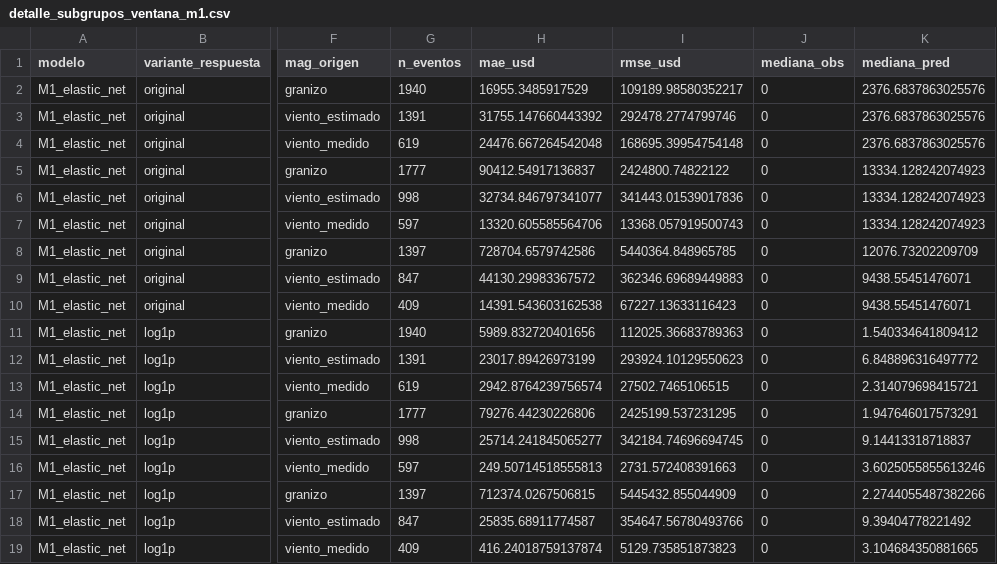
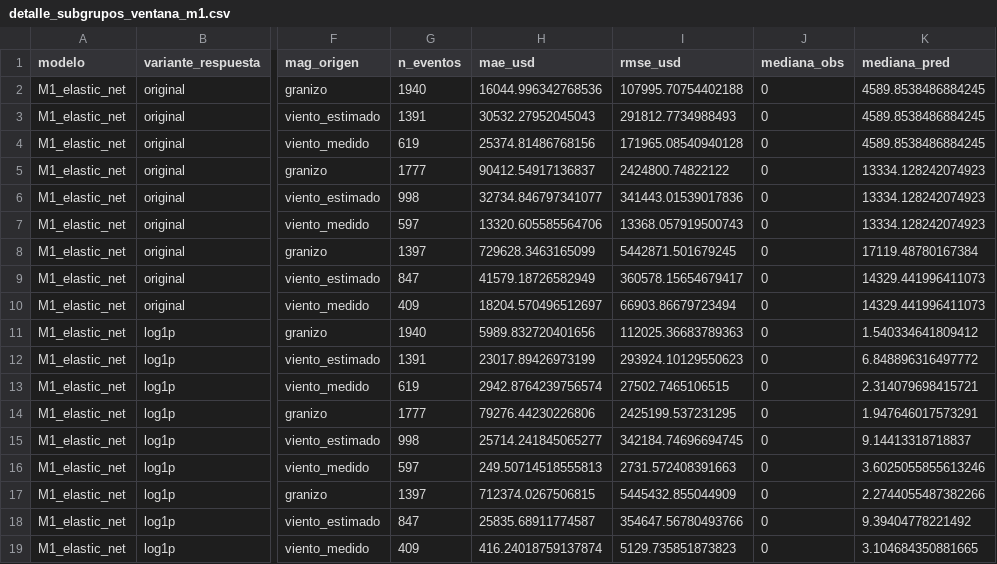
Before and after one commit to BatonBatusso/Proyecto-topicos---Caso-11, a CSV file: interagte3_LM/Resultados/detalle_subgrupos_ventana_m1.csv, drawn as a sheet; only a part is shown, gaps mark what is left out; the diff names each change by its address in the sheet, - before the commit and + after, or states it on an @@ line.

```diff
--- a/interagte3_LM/Resultados/detalle_subgrupos_ventana_m1.csv
+++ b/interagte3_LM/Resultados/detalle_subgrupos_ventana_m1.csv
-H2 (mae_usd): 16955.3485917529
+H2 (mae_usd): 16044.996342768536
-I2 (rmse_usd): 109189.98580352217
+I2 (rmse_usd): 107995.70754402188
-K2:K4 (mediana_pred): 2376.6837863025576
+K2:K4 (mediana_pred): 4589.8538486884245
-H3 (mae_usd): 31755.147660443392
+H3 (mae_usd): 30532.27952045043
-I3 (rmse_usd): 292478.2774799746
+I3 (rmse_usd): 291812.7734988493
-H4 (mae_usd): 24476.667264542048
+H4 (mae_usd): 25374.81486768156
-I4 (rmse_usd): 168695.39954754148
+I4 (rmse_usd): 171965.08540940128
-H8 (mae_usd): 728704.6579742586
+H8 (mae_usd): 729628.3463165099
-I8 (rmse_usd): 5440364.848965785
+I8 (rmse_usd): 5442871.501679245
-K8 (mediana_pred): 12076.73202209709
+K8 (mediana_pred): 17119.48780167384
-H9 (mae_usd): 44130.29983367572
+H9 (mae_usd): 41579.18726582949
-I9 (rmse_usd): 362346.69689449883
+I9 (rmse_usd): 360578.15654679417
-K9:K10 (mediana_pred): 9438.55451476071
+K9:K10 (mediana_pred): 14329.441996411073
-H10 (mae_usd): 14391.543603162538
+H10 (mae_usd): 18204.570496512697
-I10 (rmse_usd): 67227.13633116423
+I10 (rmse_usd): 66903.86679723494
```
Also changed, not shown: interagte3_LM/Resultados/coeficientes_ventanas_m1.csv, interagte3_LM/Resultados/comparacion_m1_vs_referencias.csv, 15 other files.
